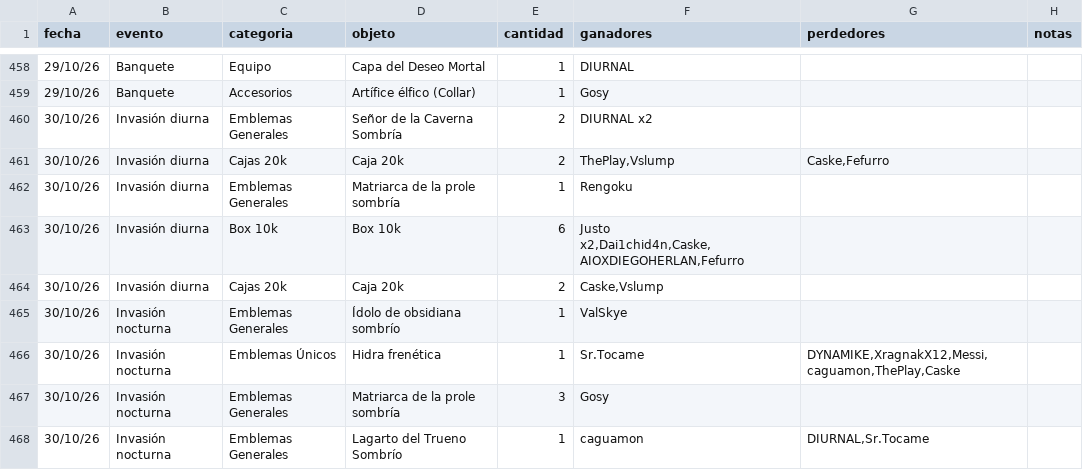
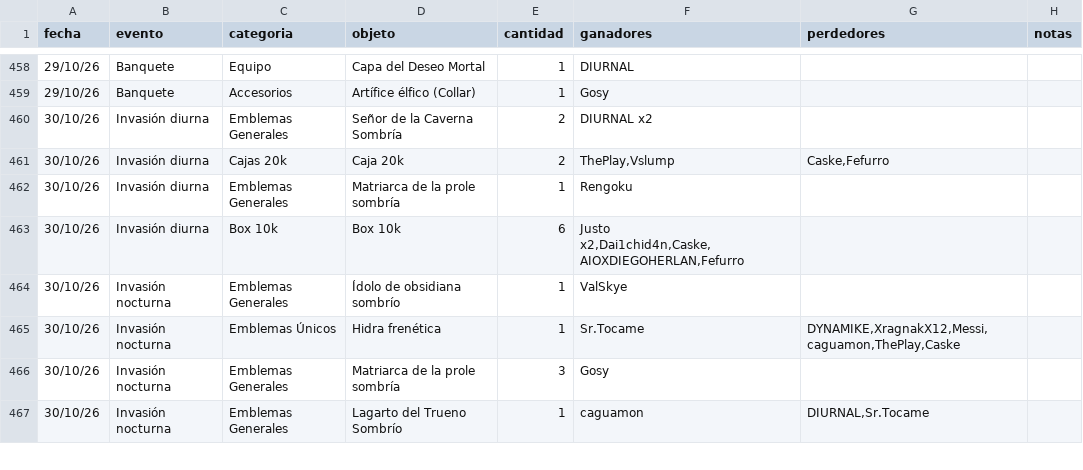
Before and after one commit to apostholz/Bot-Subastas-Prueba-, a CSV file: historial.csv, drawn as a sheet; only a part is shown, gaps mark what is left out.

Commit message:
Sync historial.csv desde bot (2026-10-31 00:25)

```diff
--- a/historial.csv
+++ b/historial.csv
@@ -463,3 +463,2 @@ fecha,evento,categoria,objeto,cantidad,ganadores,perdedores,notas
 30/10/26,Invasión diurna,Box 10k,"Box 10k",6,"Justo x2,Dai1chid4n,Caske,AIOXDIEGOHERLAN,Fefurro","",""
-30/10/26,Invasión diurna,Cajas 20k,"Caja 20k",2,"Caske,Vslump","",""
 30/10/26,Invasión nocturna,Emblemas Generales,"Ídolo de obsidiana sombrío",1,"ValSkye","",""
```
